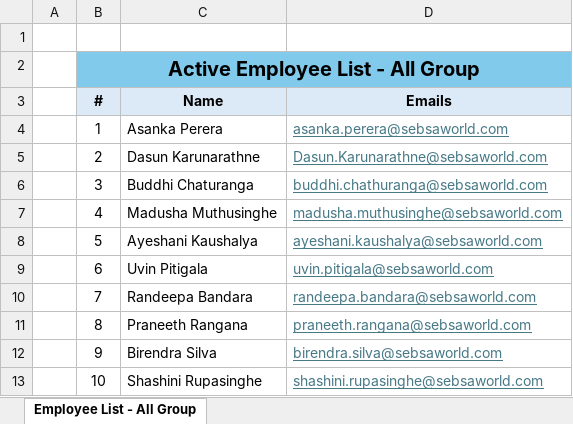
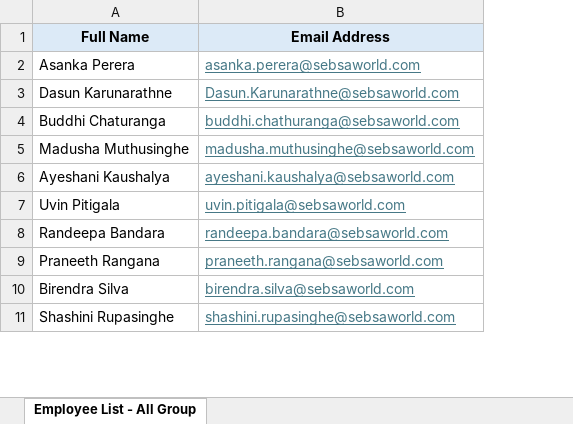
Before and after one commit to SadiniWanniarachchi/SEBSA_Internal_Assessment_Tool, an Excel workbook: documents/Copy of Active Employee List_Whole Group_2026-10-14.xlsx, sheet Employee List - All Group, drawn as a sheet; only a part is shown; values as stored, in another font and other column widths than the file's, no borders; removed rows and columns are numbered as before the commit, all else as after; the diff names each change by its address in the sheet, - before the commit and + after, or states it on an @@ line.

```diff
--- a/documents/Copy of Active Employee List_Whole Group_2026-10-14.xlsx (sheet Employee List - All Group)
+++ b/documents/Copy of Active Employee List_Whole Group_2026-10-14.xlsx (sheet Employee List - All Group)
-column A, empty
-column B, rows 4-13: 1 | 2 | 3 | 4 | 5 | 6 | 7 | 8 | 9 | 10
-row 1: (empty)
+row 1: Full Name | Email Address
-A1:B1 fill: none
+A1:B1 fill: #DCEAF7
-row 2:  | Active Employee List - All Group
-row 3:  | # | Name | Emails
```
Also changed, not shown: 2 other files.
